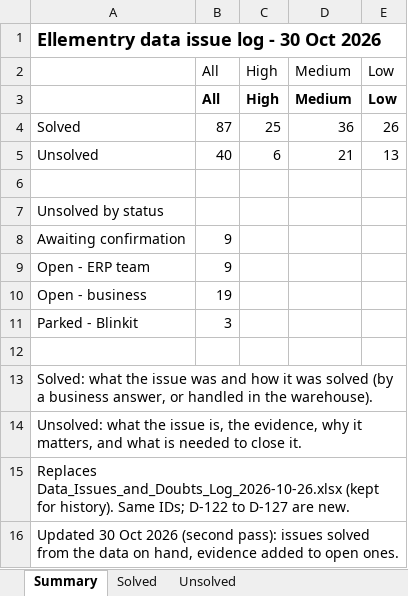
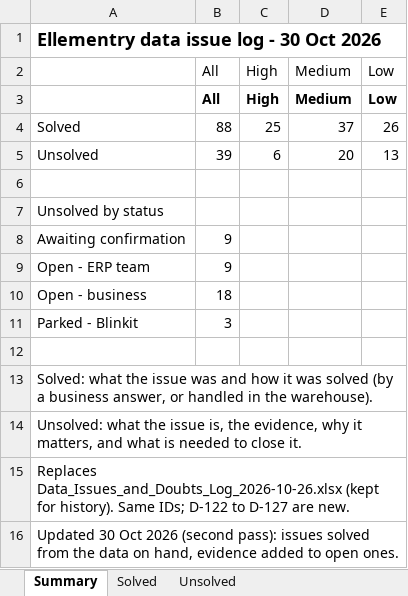
Before and after one commit to ellementry01/data-analysis_zohoreverse, an Excel workbook: warehouse/docs/Data_Issues_and_Doubts_Log_2026-10-30.xlsx, sheet Summary, drawn as a sheet; values as stored, in another font and other column widths than the file's, no borders; the diff names each change by its address in the sheet, - before the commit and + after, or states it on an @@ line.

```diff
--- a/warehouse/docs/Data_Issues_and_Doubts_Log_2026-10-30.xlsx (sheet Summary)
+++ b/warehouse/docs/Data_Issues_and_Doubts_Log_2026-10-30.xlsx (sheet Summary)
-B4: 87
+B4: 88
-D4: 36
+D4: 37
-B5: 40
+B5: 39
-D5: 21
+D5: 20
-B10: 19
+B10: 18
```
Also changed, not shown: sheet Unsolved, sheet Solved, 21 other files.
